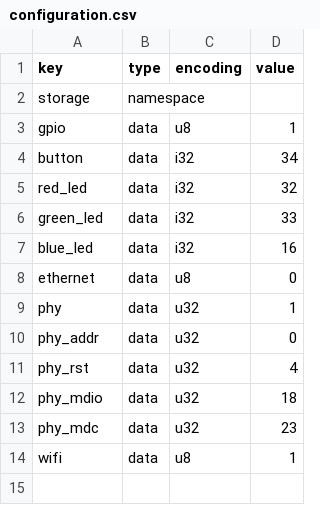
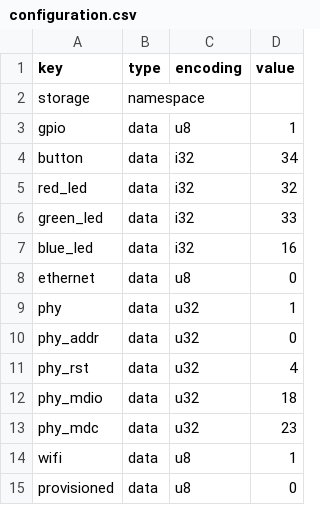
Before and after one commit to openesper/esper, a CSV file: software/firmware/configuration/configuration.csv, drawn as a sheet; the diff names each change by its address in the sheet, - before the commit and + after, or states it on an @@ line.

```diff
--- a/software/firmware/configuration/configuration.csv
+++ b/software/firmware/configuration/configuration.csv
+row 15: provisioned | data | u8 | 0
```
Also changed, not shown: 48 other files.
